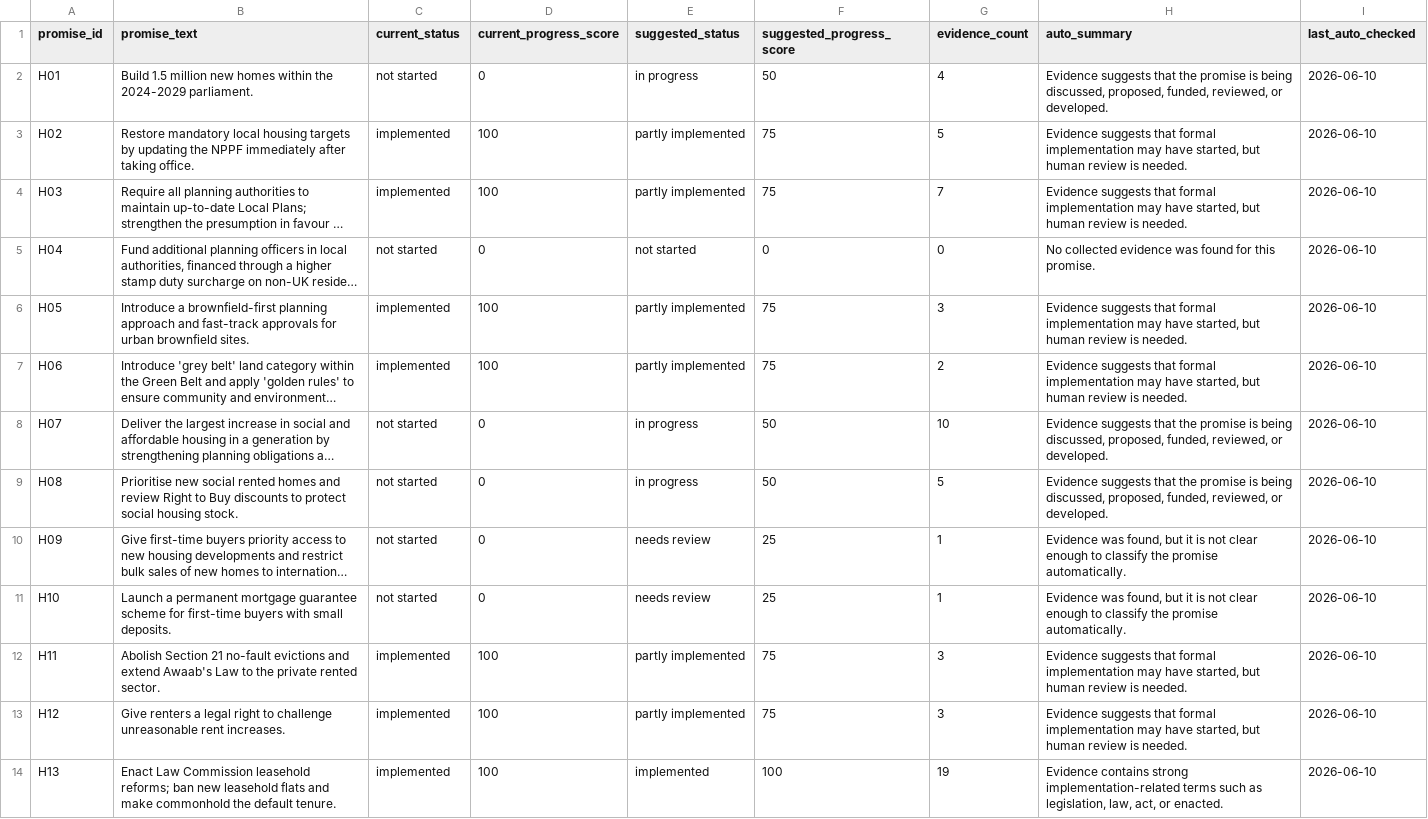
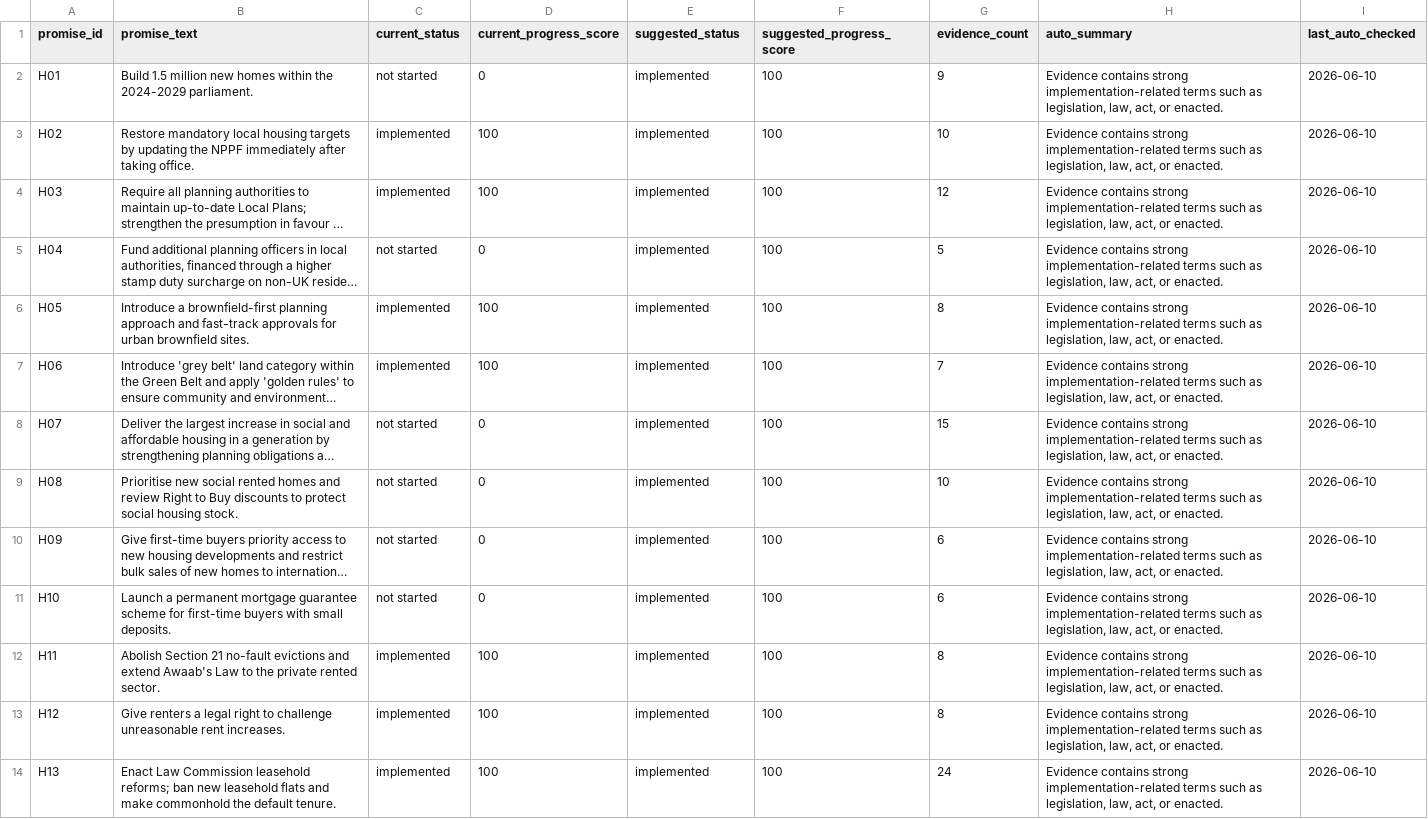
Before and after one commit to darkoutsideale-dev/uk-labour-promise-tracker, a CSV file: promise-tracker-website/data/promise_status_suggestions.csv, drawn as a sheet; only a part is shown; long unchanged cells end in …; the diff covers the shown part only; the diff names each change by its address in the sheet, - before the commit and + after, or states it on an @@ line.

Commit message:
Add GOV.UK evidence and regenerate status suggestions

```diff
--- a/promise-tracker-website/data/promise_status_suggestions.csv
+++ b/promise-tracker-website/data/promise_status_suggestions.csv
-E2 (suggested_status): in progress
+E2 (suggested_status): implemented
-F2 (suggested_progress_score): 50
+F2 (suggested_progress_score): 100
-G2 (evidence_count): 4
+G2 (evidence_count): 9
-H2 (auto_summary): Evidence suggests that the promise is being discussed, proposed, funded, reviewed, or developed.
+H2 (auto_summary): Evidence contains strong implementation-related terms such as legislation, law, act, or enacted.
-E3:E4 (suggested_status): partly implemented
+E3:E4 (suggested_status): implemented
-F3:F4 (suggested_progress_score): 75
+F3:F4 (suggested_progress_score): 100
-G3 (evidence_count): 5
+G3 (evidence_count): 10
-H3:H4 (auto_summary): Evidence suggests that formal implementation may have started, but human review is needed.
+H3:H4 (auto_summary): Evidence contains strong implementation-related terms such as legislation, law, act, or enacted.
-G4 (evidence_count): 7
+G4 (evidence_count): 12
-E5 (suggested_status): not started
+E5 (suggested_status): implemented
-F5 (suggested_progress_score): 0
+F5 (suggested_progress_score): 100
-G5 (evidence_count): 0
+G5 (evidence_count): 5
-H5 (auto_summary): No collected evidence was found for this promise.
+H5 (auto_summary): Evidence contains strong implementation-related terms such as legislation, law, act, or enacted.
-E6:E7 (suggested_status): partly implemented
+E6:E7 (suggested_status): implemented
-F6:F7 (suggested_progress_score): 75
+F6:F7 (suggested_progress_score): 100
-G6 (evidence_count): 3
+G6 (evidence_count): 8
-H6:H7 (auto_summary): Evidence suggests that formal implementation may have started, but human review is needed.
+H6:H7 (auto_summary): Evidence contains strong implementation-related terms such as legislation, law, act, or enacted.
-G7 (evidence_count): 2
+G7 (evidence_count): 7
-E8:E9 (suggested_status): in progress
+E8:E9 (suggested_status): implemented
-F8:F9 (suggested_progress_score): 50
+F8:F9 (suggested_progress_score): 100
-G8 (evidence_count): 10
+G8 (evidence_count): 15
-H8:H9 (auto_summary): Evidence suggests that the promise is being discussed, proposed, funded, reviewed, or developed.
+H8:H9 (auto_summary): Evidence contains strong implementation-related terms such as legislation, law, act, or enacted.
-G9 (evidence_count): 5
+G9 (evidence_count): 10
-E10:E11 (suggested_status): needs review
+E10:E11 (suggested_status): implemented
-F10:F11 (suggested_progress_score): 25
+F10:F11 (suggested_progress_score): 100
-G10:G11 (evidence_count): 1
+G10:G11 (evidence_count): 6
-H10:H11 (auto_summary): Evidence was found, but it is not clear enough to classify the promise automatically.
+H10:H11 (auto_summary): Evidence contains strong implementation-related terms such as legislation, law, act, or enacted.
-E12:E13 (suggested_status): partly implemented
+E12:E13 (suggested_status): implemented
-F12:F13 (suggested_progress_score): 75
+F12:F13 (suggested_progress_score): 100
-G12:G13 (evidence_count): 3
+G12:G13 (evidence_count): 8
-H12:H13 (auto_summary): Evidence suggests that formal implementation may have started, but human review is needed.
+H12:H13 (auto_summary): Evidence contains strong implementation-related terms such as legislation, law, act, or enacted.
-G14 (evidence_count): 19
+G14 (evidence_count): 24
```
Also changed, not shown: 17 edited cells elsewhere in this file, 2 other files.
